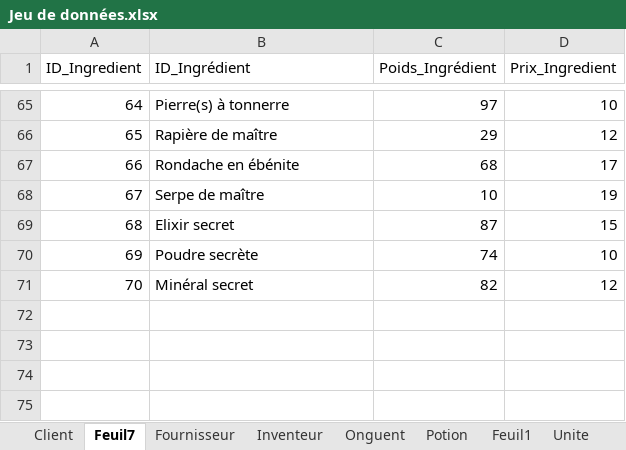
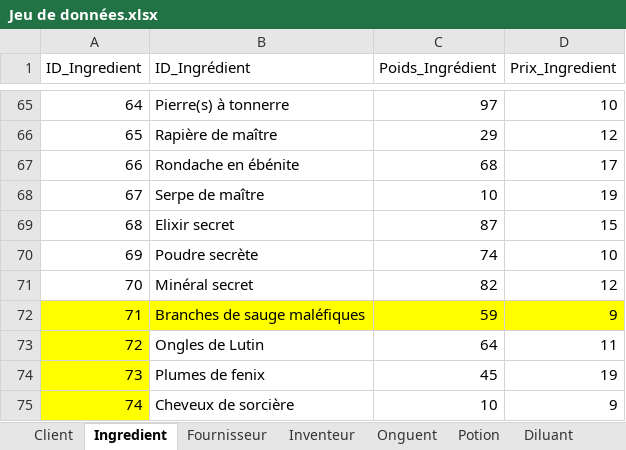
Before and after one commit to DimitriLibessart/BDD, an Excel workbook: Jeu de données.xlsx, sheet Ingredient, drawn as a sheet; only a part is shown, gaps mark what is left out; values as stored, in another font and other column widths than the file's, no borders; the diff names each change by its address in the sheet, - before the commit and + after, or states it on an @@ line.

```diff
--- a/Jeu de données.xlsx (sheet Ingredient)
+++ b/Jeu de données.xlsx (sheet Ingredient)
-sheet tab: Feuil7
+sheet tab: Ingredient
+sheet tab: Diluant
+row 72: 71 | Branches de sauge maléfiques | 59 | 9
+row 73: 72 | Ongles de Lutin | 64 | 11
+row 74: 73 | Plumes de fenix | 45 | 19
+row 75: 74 | Cheveux de sorcière | 10 | 9
```
Also changed, not shown: sheet Contient, sheet Potion, other sheet tabs.
